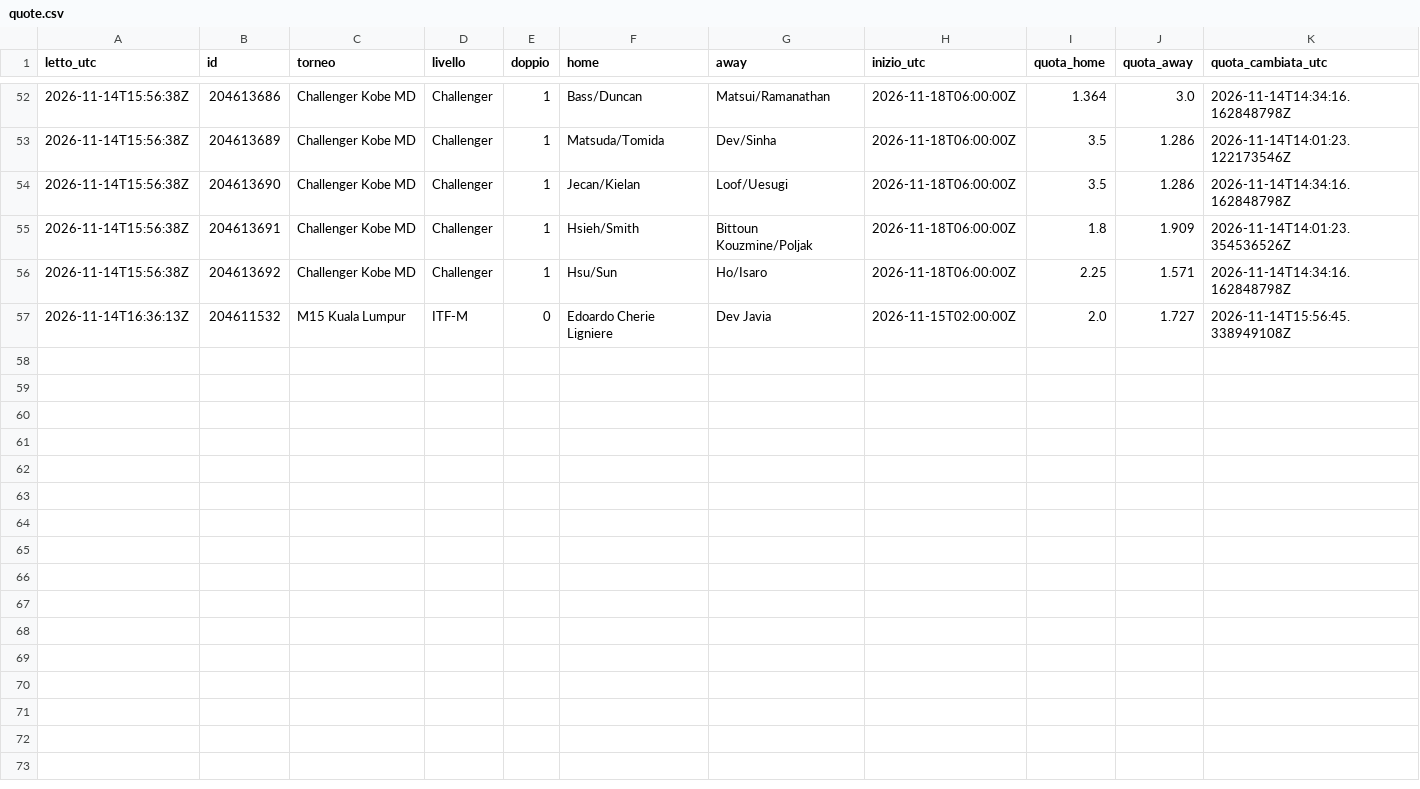
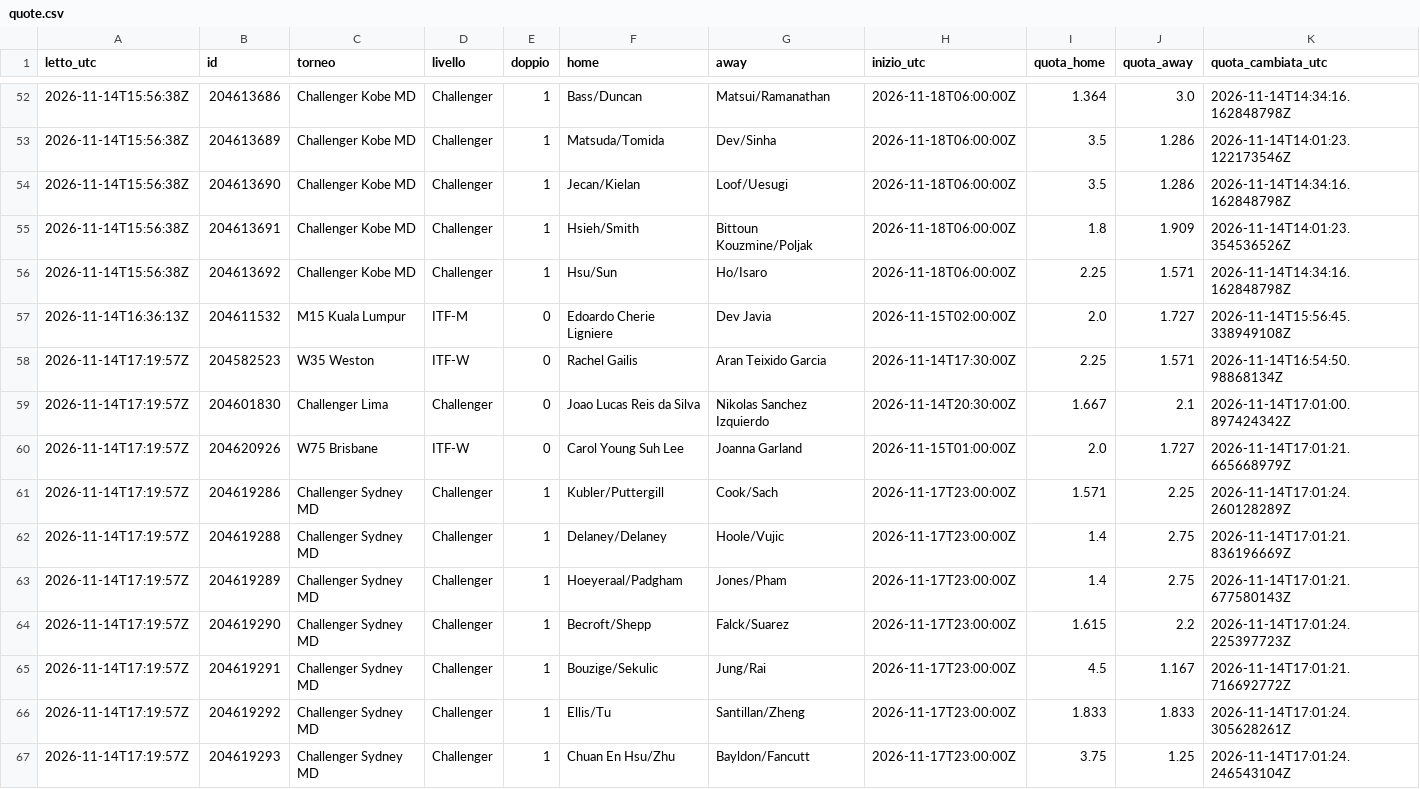
Before and after one commit to Mirko1927/tennis-raccolta, a CSV file: data/quote.csv, drawn as a sheet; only a part is shown, gaps mark what is left out; the diff names each change by its address in the sheet, - before the commit and + after, or states it on an @@ line.

Commit message:
quote 2026-11-14T17:19Z

```diff
--- a/data/quote.csv
+++ b/data/quote.csv
+row 58: 2026-11-14T17:19:57Z | 204582523 | W35 Weston | ITF-W | 0 | Rachel Gailis | Aran Teixido Garcia | 2026-11-14T17:30:00Z | 2.25 | 1.571 | 2026-11-14T16:54:50.98868134Z
+row 59: 2026-11-14T17:19:57Z | 204601830 | Challenger Lima | Challenger | 0 | Joao Lucas Reis da Silva | Nikolas Sanchez Izquierdo | 2026-11-14T20:30:00Z | 1.667 | 2.1 | 2026-11-14T17:01:00.897424342Z
+row 60: 2026-11-14T17:19:57Z | 204620926 | W75 Brisbane | ITF-W | 0 | Carol Young Suh Lee | Joanna Garland | 2026-11-15T01:00:00Z | 2.0 | 1.727 | 2026-11-14T17:01:21.665668979Z
+row 61: 2026-11-14T17:19:57Z | 204619286 | Challenger Sydney MD | Challenger | 1 | Kubler/Puttergill | Cook/Sach | 2026-11-17T23:00:00Z | 1.571 | 2.25 | 2026-11-14T17:01:24.260128289Z
+row 62: 2026-11-14T17:19:57Z | 204619288 | Challenger Sydney MD | Challenger | 1 | Delaney/Delaney | Hoole/Vujic | 2026-11-17T23:00:00Z | 1.4 | 2.75 | 2026-11-14T17:01:21.836196669Z
+row 63: 2026-11-14T17:19:57Z | 204619289 | Challenger Sydney MD | Challenger | 1 | Hoeyeraal/Padgham | Jones/Pham | 2026-11-17T23:00:00Z | 1.4 | 2.75 | 2026-11-14T17:01:21.677580143Z
+row 64: 2026-11-14T17:19:57Z | 204619290 | Challenger Sydney MD | Challenger | 1 | Becroft/Shepp | Falck/Suarez | 2026-11-17T23:00:00Z | 1.615 | 2.2 | 2026-11-14T17:01:24.225397723Z
+row 65: 2026-11-14T17:19:57Z | 204619291 | Challenger Sydney MD | Challenger | 1 | Bouzige/Sekulic | Jung/Rai | 2026-11-17T23:00:00Z | 4.5 | 1.167 | 2026-11-14T17:01:21.716692772Z
+row 66: 2026-11-14T17:19:57Z | 204619292 | Challenger Sydney MD | Challenger | 1 | Ellis/Tu | Santillan/Zheng | 2026-11-17T23:00:00Z | 1.833 | 1.833 | 2026-11-14T17:01:24.305628261Z
+row 67: 2026-11-14T17:19:57Z | 204619293 | Challenger Sydney MD | Challenger | 1 | Chuan En Hsu/Zhu | Bayldon/Fancutt | 2026-11-17T23:00:00Z | 3.75 | 1.25 | 2026-11-14T17:01:24.246543104Z
```
Also changed, not shown: data/punteggi.csv, 1 other file.
